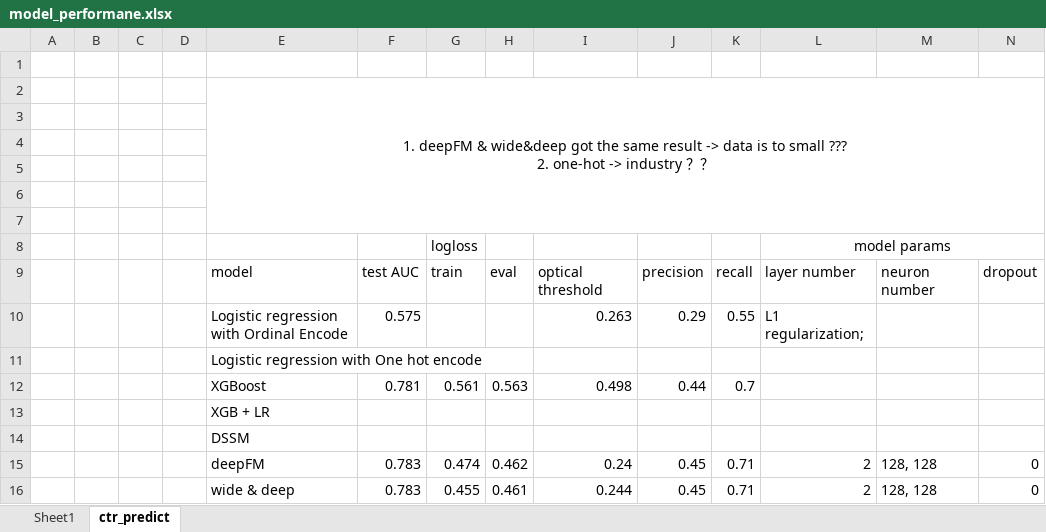
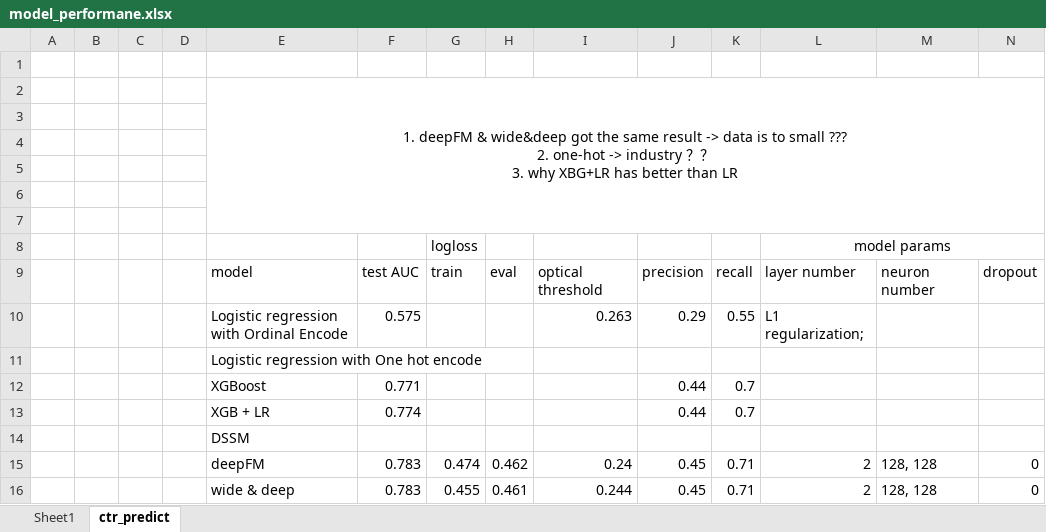
Before and after one commit to xiaoye-hua/recommendation_system, an Excel workbook: report/model_performane.xlsx, sheet ctr_predict, drawn as a sheet; only a part is shown; values as stored, in another font and other column widths than the file's, no borders; removed rows and columns are numbered as before the commit, all else as after; rows hold the shown columns only; ↵ is a line break in a cell; the diff names each change by its address in the sheet, - before the commit and + after, or states it on an @@ line.

```diff
--- a/report/model_performane.xlsx (sheet ctr_predict)
+++ b/report/model_performane.xlsx (sheet ctr_predict)
-E2: …？？
+E2: …？？ ↵ 3. why XBG+LR has better than LR
-row 12:  |  |  |  | XGBoost | 0.781 | 0.561 | 0.563 | 0.498 | 0.44 | 0.7
-row 13:  |  |  |  | XGB + LR
+row 12:  |  |  |  | XGBoost | 0.771 |  |  |  | 0.44 | 0.7
+row 13:  |  |  |  | XGB + LR | 0.774 |  |  |  | 0.44 | 0.7
```
Also changed, not shown: 3 other files.
